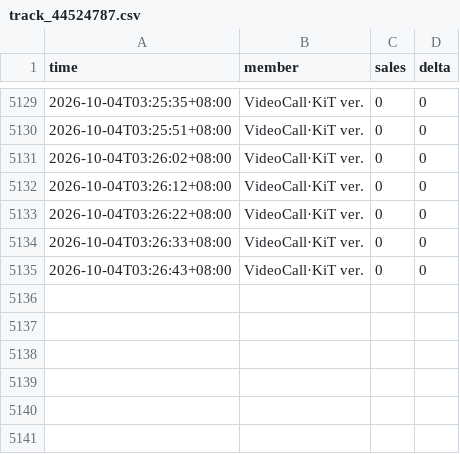
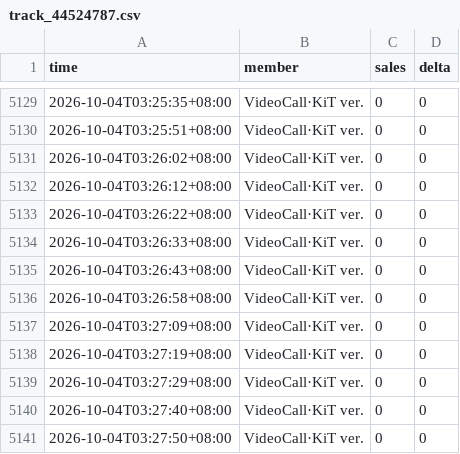
Before and after one commit to wxy040105-web/111, a CSV file: data/track_44524787.csv, drawn as a sheet; only a part is shown, gaps mark what is left out; the diff names each change by its address in the sheet, - before the commit and + after, or states it on an @@ line.

```diff
--- a/data/track_44524787.csv
+++ b/data/track_44524787.csv
+row 5136: 2026-10-04T03:26:58+08:00 | VideoCall·KiT ver. | 0 | 0
+row 5137: 2026-10-04T03:27:09+08:00 | VideoCall·KiT ver. | 0 | 0
+row 5138: 2026-10-04T03:27:19+08:00 | VideoCall·KiT ver. | 0 | 0
+row 5139: 2026-10-04T03:27:29+08:00 | VideoCall·KiT ver. | 0 | 0
+row 5140: 2026-10-04T03:27:40+08:00 | VideoCall·KiT ver. | 0 | 0
+row 5141: 2026-10-04T03:27:50+08:00 | VideoCall·KiT ver. | 0 | 0
```
Also changed, not shown: 1 other file.
